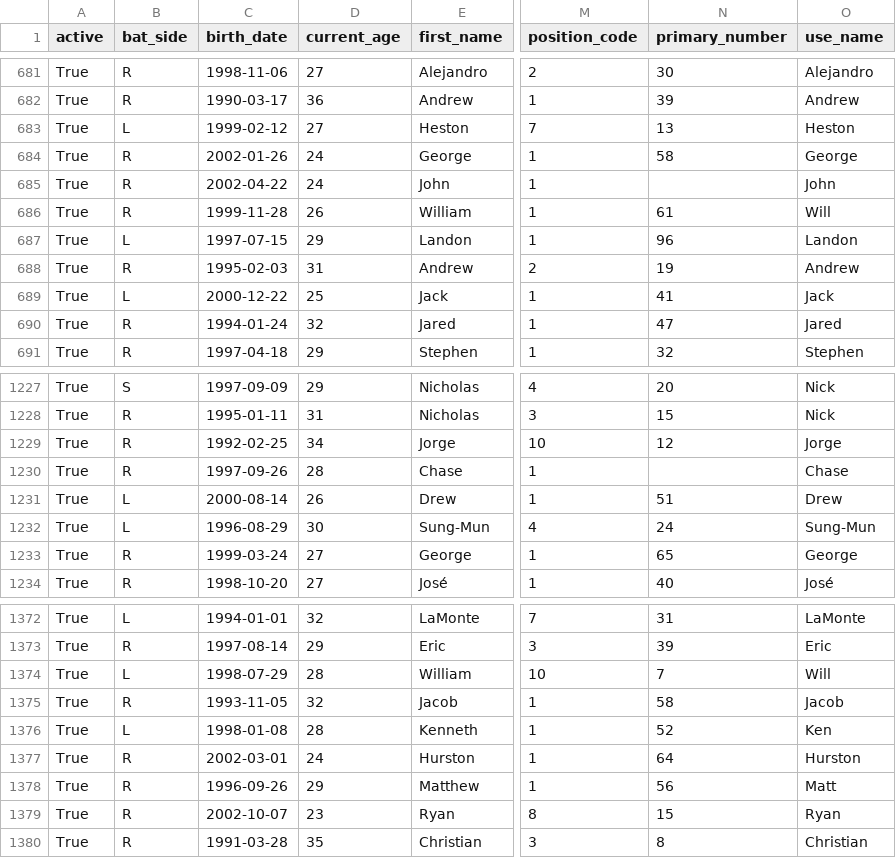
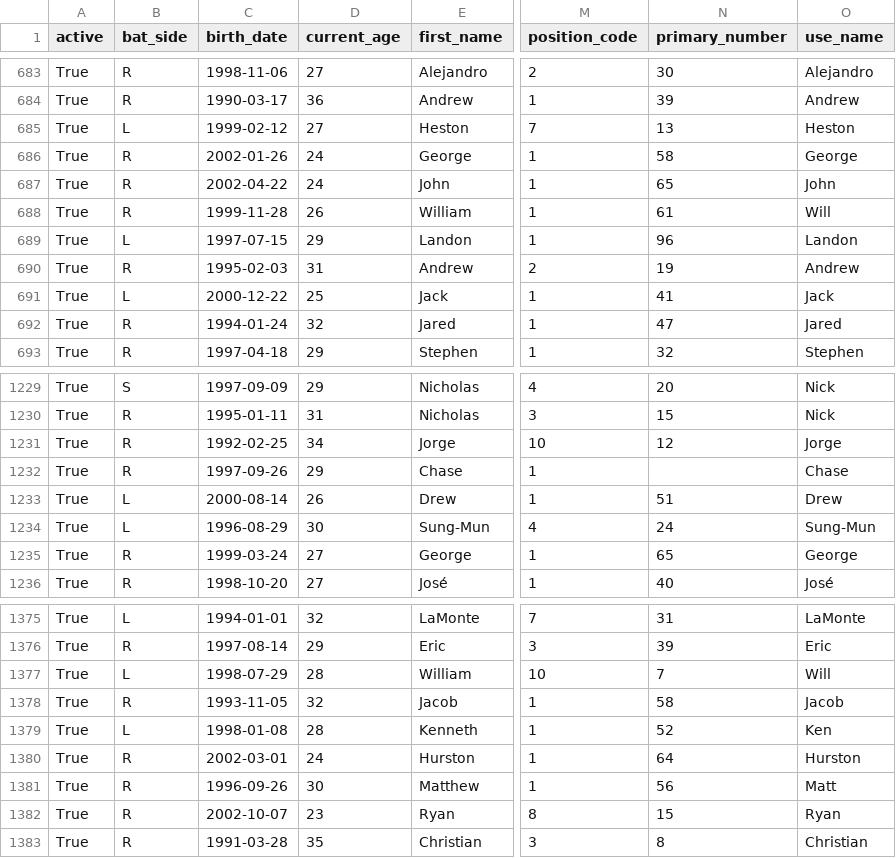
Before and after one commit to fuku8/mlb-data, a CSV file: data/players.csv, drawn as a sheet; only a part is shown, gaps mark what is left out; addresses are those after the commit; the diff covers the shown part only; the diff names each change by its address in the sheet, - before the commit and + after, or states it on an @@ line.

```diff
--- a/data/players.csv
+++ b/data/players.csv
-N687 (primary_number): (empty)
+N687 (primary_number): 65
-D1232 (current_age): 28
+D1232 (current_age): 29
-D1381 (current_age): 29
+D1381 (current_age): 30
```
Also changed, not shown: 3 added rows and 3 edited cells elsewhere in this file, data/player_fielding.csv, data/player_hitting.csv, 6 other files.
